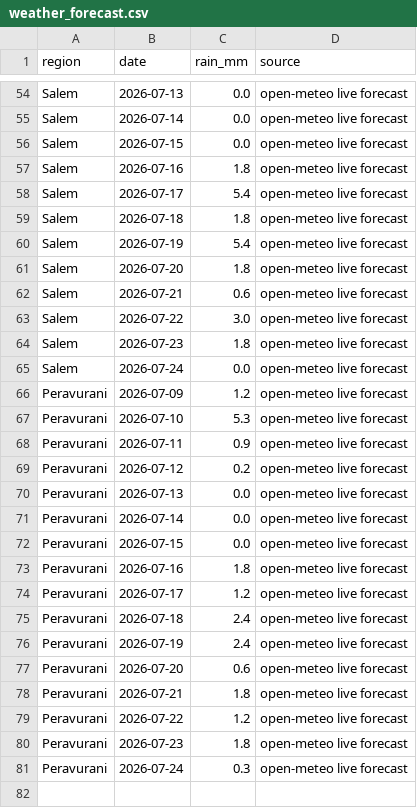
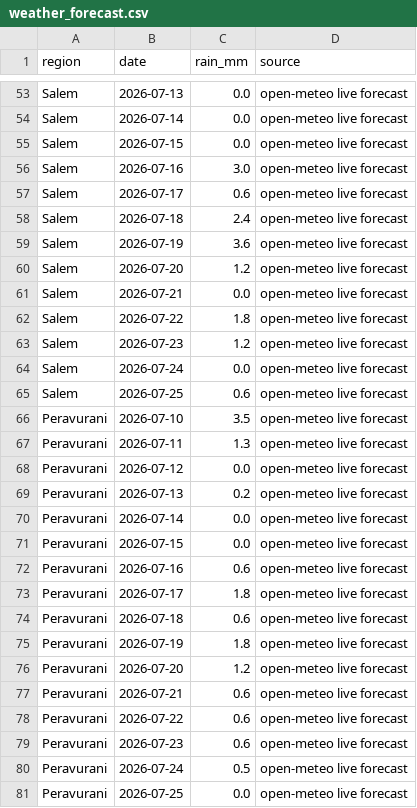
Before and after one commit to manvith2003/vaighai_, a CSV file: data/bronze/weather_forecast.csv, drawn as a sheet; only a part is shown, gaps mark what is left out; the diff covers the shown part only.

```diff
--- a/data/bronze/weather_forecast.csv
+++ b/data/bronze/weather_forecast.csv
@@ -56,26 +55,27 @@ Salem,2026-07-14,0.0,open-meteo live forecast
 Salem,2026-07-15,0.0,open-meteo live forecast
-Salem,2026-07-16,1.8,open-meteo live forecast
-Salem,2026-07-17,5.4,open-meteo live forecast
-Salem,2026-07-18,1.8,open-meteo live forecast
-Salem,2026-07-19,5.4,open-meteo live forecast
-Salem,2026-07-20,1.8,open-meteo live forecast
-Salem,2026-07-21,0.6,open-meteo live forecast
-Salem,2026-07-22,3.0,open-meteo live forecast
-Salem,2026-07-23,1.8,open-meteo live forecast
+Salem,2026-07-16,3.0,open-meteo live forecast
+Salem,2026-07-17,0.6,open-meteo live forecast
+Salem,2026-07-18,2.4,open-meteo live forecast
+Salem,2026-07-19,3.6,open-meteo live forecast
+Salem,2026-07-20,1.2,open-meteo live forecast
+Salem,2026-07-21,0.0,open-meteo live forecast
+Salem,2026-07-22,1.8,open-meteo live forecast
+Salem,2026-07-23,1.2,open-meteo live forecast
 Salem,2026-07-24,0.0,open-meteo live forecast
-Peravurani,2026-07-09,1.2,open-meteo live forecast
-Peravurani,2026-07-10,5.3,open-meteo live forecast
-Peravurani,2026-07-11,0.9,open-meteo live forecast
-Peravurani,2026-07-12,0.2,open-meteo live forecast
-Peravurani,2026-07-13,0.0,open-meteo live forecast
+Salem,2026-07-25,0.6,open-meteo live forecast
+Peravurani,2026-07-10,3.5,open-meteo live forecast
+Peravurani,2026-07-11,1.3,open-meteo live forecast
+Peravurani,2026-07-12,0.0,open-meteo live forecast
+Peravurani,2026-07-13,0.2,open-meteo live forecast
 Peravurani,2026-07-14,0.0,open-meteo live forecast
 Peravurani,2026-07-15,0.0,open-meteo live forecast
-Peravurani,2026-07-16,1.8,open-meteo live forecast
-Peravurani,2026-07-17,1.2,open-meteo live forecast
-Peravurani,2026-07-18,2.4,open-meteo live forecast
-Peravurani,2026-07-19,2.4,open-meteo live forecast
-Peravurani,2026-07-20,0.6,open-meteo live forecast
-Peravurani,2026-07-21,1.8,open-meteo live forecast
-Peravurani,2026-07-22,1.2,open-meteo live forecast
-Peravurani,2026-07-23,1.8,open-meteo live forecast
-Peravurani,2026-07-24,0.3,open-meteo live forecast
+Peravurani,2026-07-16,0.6,open-meteo live forecast
+Peravurani,2026-07-17,1.8,open-meteo live forecast
+Peravurani,2026-07-18,0.6,open-meteo live forecast
+Peravurani,2026-07-19,1.8,open-meteo live forecast
+Peravurani,2026-07-20,1.2,open-meteo live forecast
+Peravurani,2026-07-21,0.6,open-meteo live forecast
+Peravurani,2026-07-22,0.6,open-meteo live forecast
+Peravurani,2026-07-23,0.6,open-meteo live forecast
+Peravurani,2026-07-24,0.5,open-meteo live forecast
+Peravurani,2026-07-25,0.0,open-meteo live forecast
```
Also changed, not shown: 3 added rows, 4 removed rows and 27 edited cells elsewhere in this file, data/bronze/weather_monthly.csv, data/gold/watchlist_decline_risk.csv, 27 other files.
